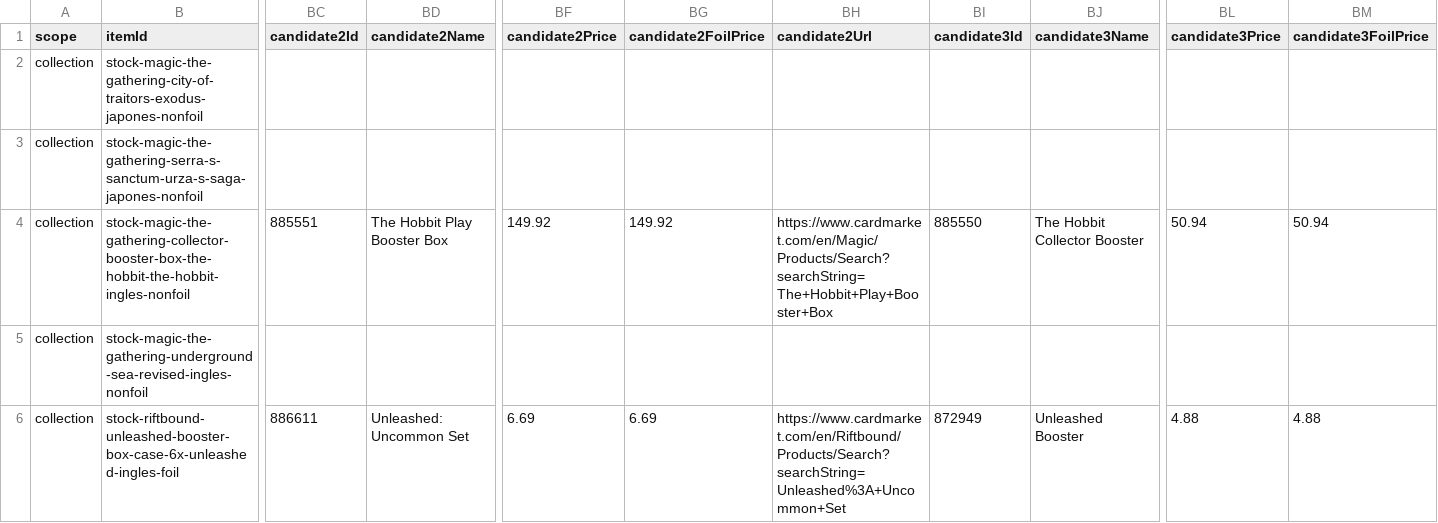
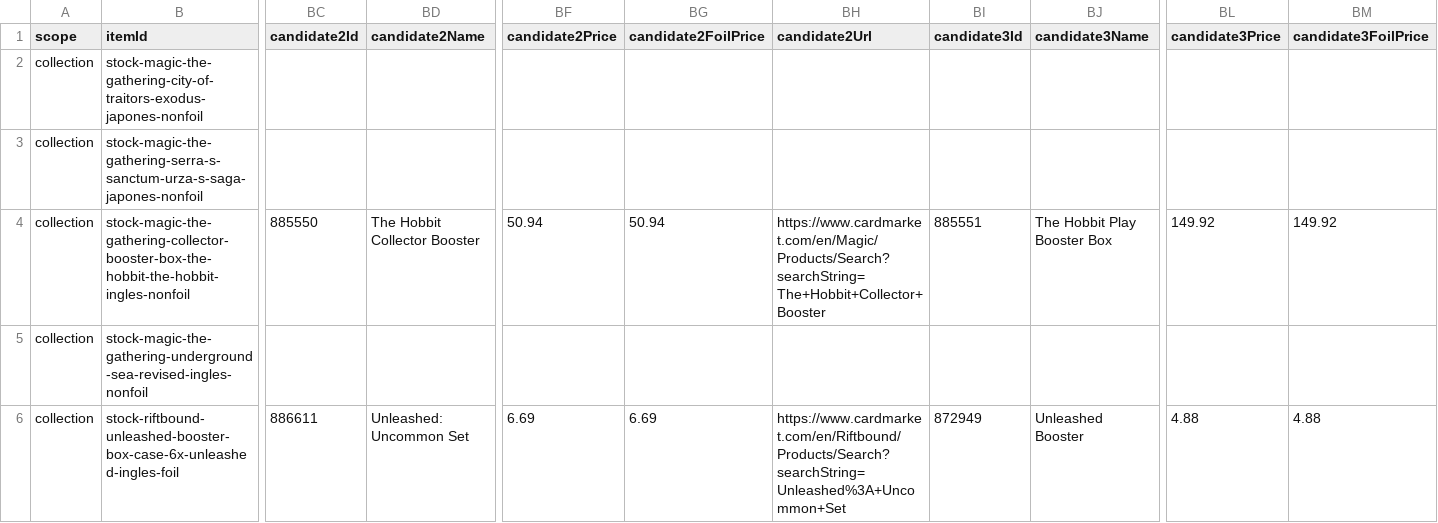
Before and after one commit to julenhurtado92-pixel/tcg-collection, a CSV file: docs/data/cardmarket-matching-report.csv, drawn as a sheet; only a part is shown, gaps mark what is left out; the diff covers the shown part only; the diff names each change by its address in the sheet, - before the commit and + after, or states it on an @@ line.

```diff
--- a/docs/data/cardmarket-matching-report.csv
+++ b/docs/data/cardmarket-matching-report.csv
-BC4 (candidate2Id): 885551
+BC4 (candidate2Id): 885550
-BD4 (candidate2Name): The Hobbit Play Booster Box
+BD4 (candidate2Name): The Hobbit Collector Booster
-BF4 (candidate2Price): 149.92
+BF4 (candidate2Price): 50.94
-BG4 (candidate2FoilPrice): 149.92
+BG4 (candidate2FoilPrice): 50.94
-BH4 (candidate2Url): https://www.cardmarket.com/en/Magic/Products/Search?searchString=The+Hobbit+Play+Booster+Box
+BH4 (candidate2Url): https://www.cardmarket.com/en/Magic/Products/Search?searchString=The+Hobbit+Collector+Booster
-BI4 (candidate3Id): 885550
+BI4 (candidate3Id): 885551
-BJ4 (candidate3Name): The Hobbit Collector Booster
+BJ4 (candidate3Name): The Hobbit Play Booster Box
-BL4 (candidate3Price): 50.94
+BL4 (candidate3Price): 149.92
-BM4 (candidate3FoilPrice): 50.94
+BM4 (candidate3FoilPrice): 149.92
```
Also changed, not shown: 1 edited cell elsewhere in this file, 7 other files.
